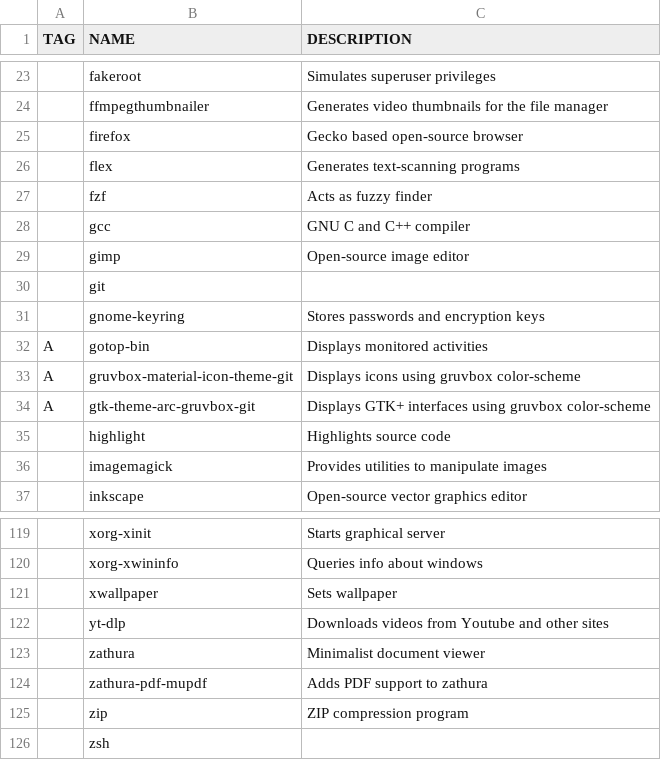
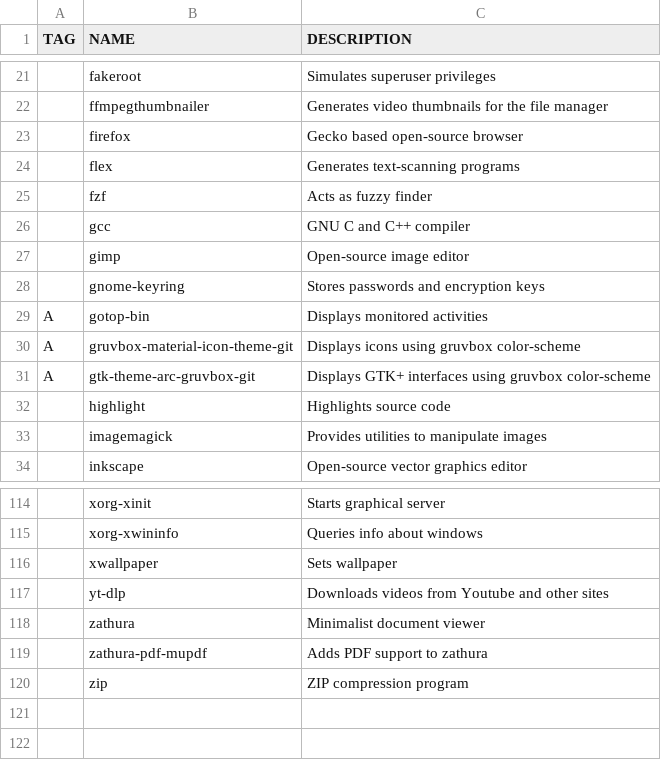
Before and after one commit to v3natio/halofiles, a CSV file: .bootstrap/pkgs.csv, drawn as a sheet; only a part is shown, gaps mark what is left out; removed rows and columns are numbered as before the commit, all else as after; the diff covers the shown part only; the diff names each change by its address in the sheet, - before the commit and + after, or states it on an @@ line.

```diff
--- a/.bootstrap/pkgs.csv
+++ b/.bootstrap/pkgs.csv
-row 30:  | git
-row 126:  | zsh
```
Also changed, not shown: 2 added rows and 6 removed rows elsewhere in this file, 3 other files.
